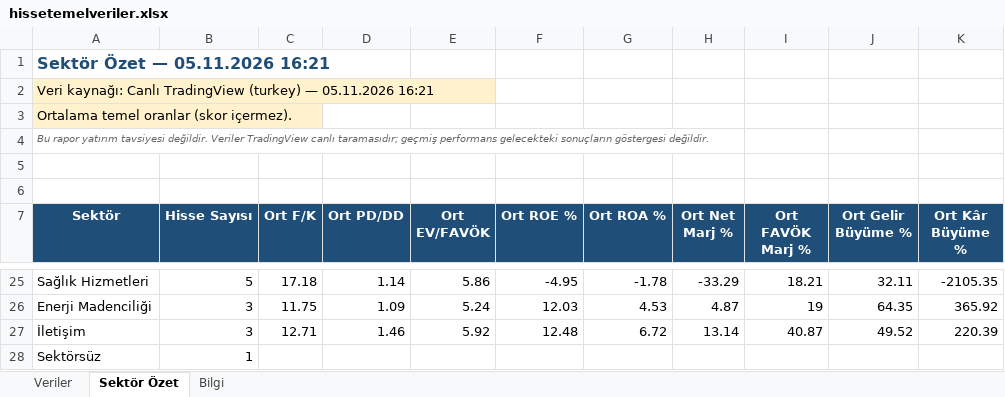
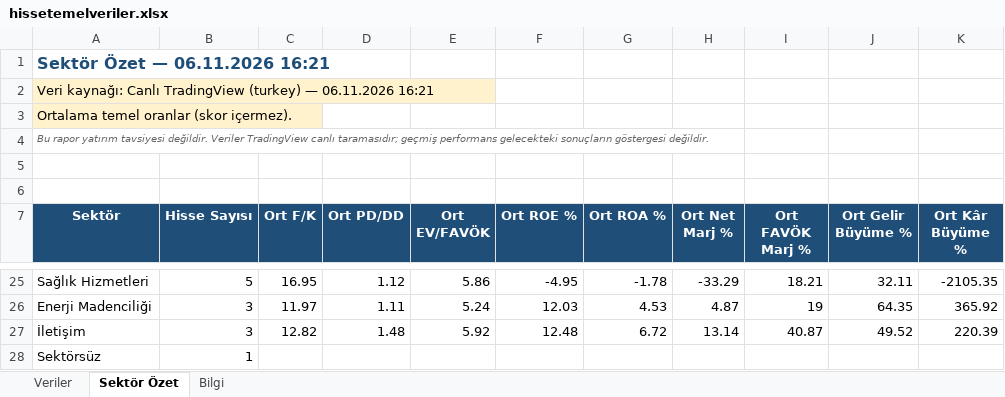
Before and after one commit to fkcengizhan-crypto/BistTemelVeriler, an Excel workbook: Archive/hissetemelveriler.xlsx, sheet Sektör Özet, drawn as a sheet; only a part is shown, gaps mark what is left out; values as stored, in another font and other column widths than the file's, no borders; the diff covers the shown part only; the diff names each change by its address in the sheet, - before the commit and + after, or states it on an @@ line.

```diff
--- a/Archive/hissetemelveriler.xlsx (sheet Sektör Özet)
+++ b/Archive/hissetemelveriler.xlsx (sheet Sektör Özet)
-A1 (Sektör): Sektör Özet — 05.11.2026 16:21
+A1 (Sektör): Sektör Özet — 06.11.2026 16:21
-A2 (Sektör): …(turkey) — 05.11.2026 16:21
+A2 (Sektör): …(turkey) — 06.11.2026 16:21
-C25 (Ort F/K): 17.18
+C25 (Ort F/K): 16.95
-D25 (Ort PD/DD): 1.14
+D25 (Ort PD/DD): 1.12
-C26 (Ort F/K): 11.75
+C26 (Ort F/K): 11.97
-D26 (Ort PD/DD): 1.09
+D26 (Ort PD/DD): 1.11
-C27 (Ort F/K): 12.71
+C27 (Ort F/K): 12.82
-D27 (Ort PD/DD): 1.46
+D27 (Ort PD/DD): 1.48
```
Also changed, not shown: 31 edited cells elsewhere in this sheet, sheet Veriler, sheet Bilgi, 1 other file.
